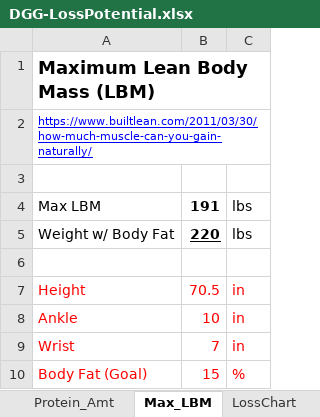
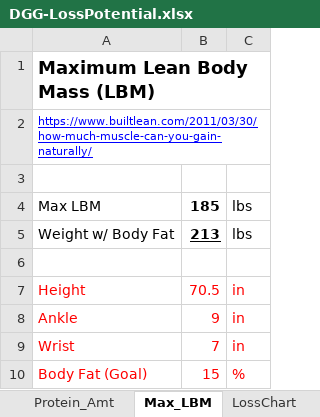
Before and after one commit to OpenKeto/KetoStuff, an Excel workbook: Calculators/Spreadsheet Calculators/DGG-LossPotential.xlsx, sheet Max_LBM, drawn as a sheet; values as stored, in another font and other column widths than the file's, no borders; the diff names each change by its address in the sheet, - before the commit and + after, or states it on an @@ line.

```diff
--- a/Calculators/Spreadsheet Calculators/DGG-LossPotential.xlsx (sheet Max_LBM)
+++ b/Calculators/Spreadsheet Calculators/DGG-LossPotential.xlsx (sheet Max_LBM)
-B4: 191
+B4: 185
-B5: 220
+B5: 213
-B8: 10
+B8: 9
```
Also changed, not shown: sheet FoodLog, sheet LossChart, sheet BF_DoD, sheet Measured, sheet Protein_Amt, sheet TDEE, formulas that keep their value, charts or pictures.
